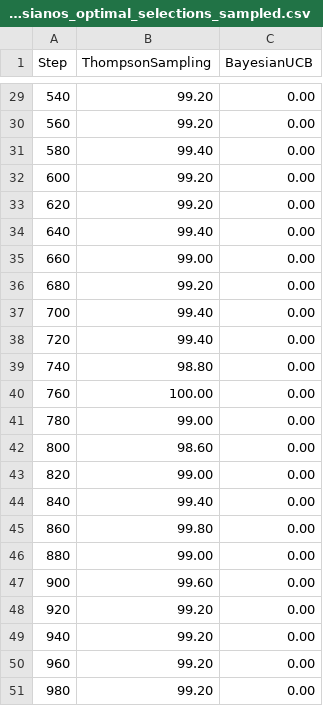
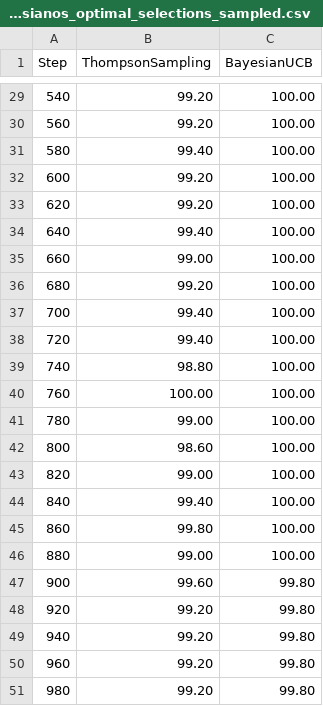
Before and after one commit to aalonsopuig/k_brazos_AAPGAG, a CSV file: data/bayesianos_optimal_selections_sampled.csv, drawn as a sheet; only a part is shown, gaps mark what is left out; the diff covers the shown part only.

```diff
--- a/data/bayesianos_optimal_selections_sampled.csv
+++ b/data/bayesianos_optimal_selections_sampled.csv
@@ -29,23 +29,23 @@ Step,ThompsonSampling,BayesianUCB
-540,99.20,0.00
-560,99.20,0.00
-580,99.40,0.00
-600,99.20,0.00
-620,99.20,0.00
-640,99.40,0.00
-660,99.00,0.00
-680,99.20,0.00
-700,99.40,0.00
-720,99.40,0.00
-740,98.80,0.00
-760,100.00,0.00
-780,99.00,0.00
-800,98.60,0.00
-820,99.00,0.00
-840,99.40,0.00
-860,99.80,0.00
-880,99.00,0.00
-900,99.60,0.00
-920,99.20,0.00
-940,99.20,0.00
-960,99.20,0.00
-980,99.20,0.00
+540,99.20,100.00
+560,99.20,100.00
+580,99.40,100.00
+600,99.20,100.00
+620,99.20,100.00
+640,99.40,100.00
+660,99.00,100.00
+680,99.20,100.00
+700,99.40,100.00
+720,99.40,100.00
+740,98.80,100.00
+760,100.00,100.00
+780,99.00,100.00
+800,98.60,100.00
+820,99.00,100.00
+840,99.40,100.00
+860,99.80,100.00
+880,99.00,100.00
+900,99.60,99.80
+920,99.20,99.80
+940,99.20,99.80
+960,99.20,99.80
+980,99.20,99.80
```
Also changed, not shown: 27 edited cells elsewhere in this file, data/ascenso_gradiente_arm_statistics_sampled.csv, data/ascenso_gradiente_optimal_selections_sampled.csv, 17 other files.
